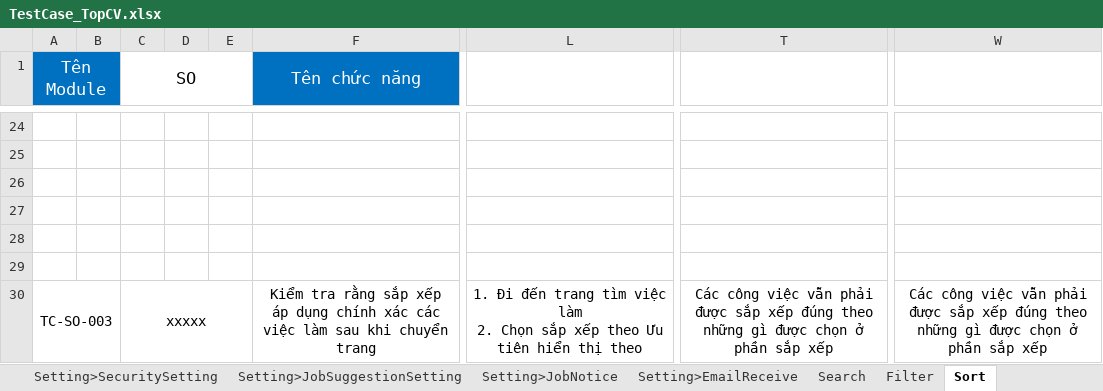
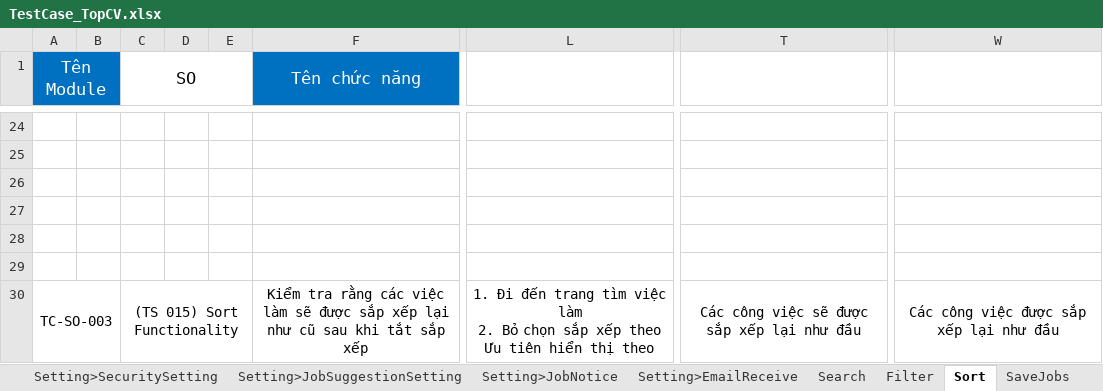
Before and after one commit to HuyDapDa/TestTopCV, an Excel workbook: TestCase_TopCV.xlsx, sheet Sort, drawn as a sheet; only a part is shown, gaps mark what is left out; values as stored, in another font and other column widths than the file's, no borders; ↵ is a line break in a cell; the diff names each change by its address in the sheet, - before the commit and + after, or states it on an @@ line.

```diff
--- a/TestCase_TopCV.xlsx (sheet Sort)
+++ b/TestCase_TopCV.xlsx (sheet Sort)
+sheet tab: SaveJobs
-C30 (SO): xxxxx
+C30 (SO): (TS 015) Sort Functionality
-F30 (Tên chức năng): …tra rằng sắp xếp áp dụng chính xác các việc làm sau khi chuyển trang
+F30 (Tên chức năng): …tra rằng các việc làm sẽ được sắp xếp lại như cũ sau khi tắt sắp xếp
-L30: …làm ↵ 2. Chọn sắp xếp…
+L30: …làm ↵ 2. Bỏ chọn sắp xếp…
-T30: …công việc vẫn phải được sắp xếp đúng theo những gì được chọn ở phần sắp xếp
+T30: …công việc sẽ được sắp xếp lại như đầu
-W30: …công việc vẫn phải được sắp xếp đúng theo những gì được chọn ở phần sắp xếp
+W30: …công việc được sắp xếp lại như đầu
```
Also changed, not shown: sheet Test Scenario, 6 other files.
